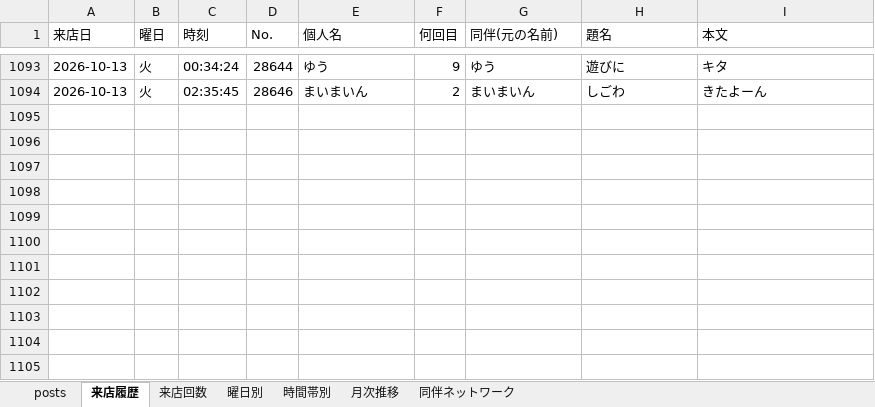
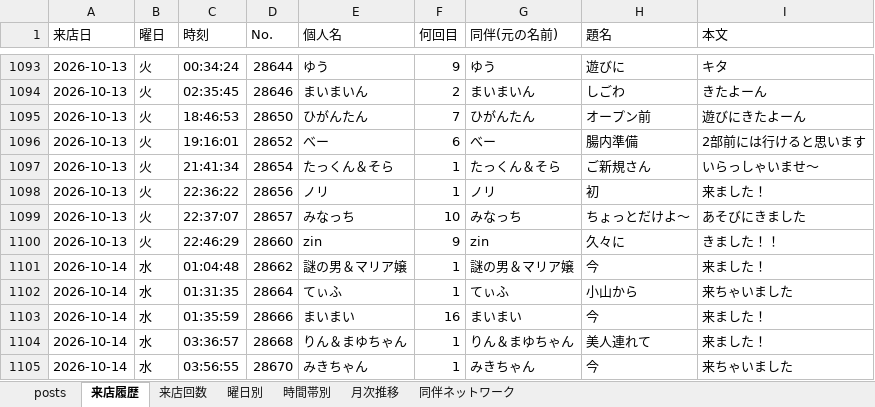
Before and after one commit to satoshiroid/bambitch-bbs-archiver, an Excel workbook: bbs_log.xlsx, sheet 来店履歴, drawn as a sheet; only a part is shown, gaps mark what is left out; values as stored, in another font and other column widths than the file's, no borders; the diff names each change by its address in the sheet, - before the commit and + after, or states it on an @@ line.

```diff
--- a/bbs_log.xlsx (sheet 来店履歴)
+++ b/bbs_log.xlsx (sheet 来店履歴)
+row 1095: 2026-10-13 | 火 | 18:46:53 | 28650 | ひがんたん | 7 | ひがんたん | オープン前 | 遊びにきたよーん
+row 1096: 2026-10-13 | 火 | 19:16:01 | 28652 | べー | 6 | べー | 腸内準備 | 2部前には行けると思います
+row 1097: 2026-10-13 | 火 | 21:41:34 | 28654 | たっくん＆そら | 1 | たっくん＆そら | ご新規さん | いらっしゃいませ〜
+row 1098: 2026-10-13 | 火 | 22:36:22 | 28656 | ノリ | 1 | ノリ | 初 | 来ました！
+row 1099: 2026-10-13 | 火 | 22:37:07 | 28657 | みなっち | 10 | みなっち | ちょっとだけよ〜 | あそびにきました
+row 1100: 2026-10-13 | 火 | 22:46:29 | 28660 | zin | 9 | zin | 久々に | きました！！
+row 1101: 2026-10-14 | 水 | 01:04:48 | 28662 | 謎の男＆マリア嬢 | 1 | 謎の男＆マリア嬢 | 今 | 来ました！
+row 1102: 2026-10-14 | 水 | 01:31:35 | 28664 | てぃふ | 1 | てぃふ | 小山から | 来ちゃいました
+row 1103: 2026-10-14 | 水 | 01:35:59 | 28666 | まいまい | 16 | まいまい | 今 | 来ました！
+row 1104: 2026-10-14 | 水 | 03:36:57 | 28668 | りん＆まゆちゃん | 1 | りん＆まゆちゃん | 美人連れて | 来ました！
+row 1105: 2026-10-14 | 水 | 03:56:55 | 28670 | みきちゃん | 1 | みきちゃん | 今 | 来ちゃいました
```
Also changed, not shown: sheet posts, sheet 来店回数, sheet 時間帯別, sheet 曜日別, sheet 月次推移, 1 other file.
